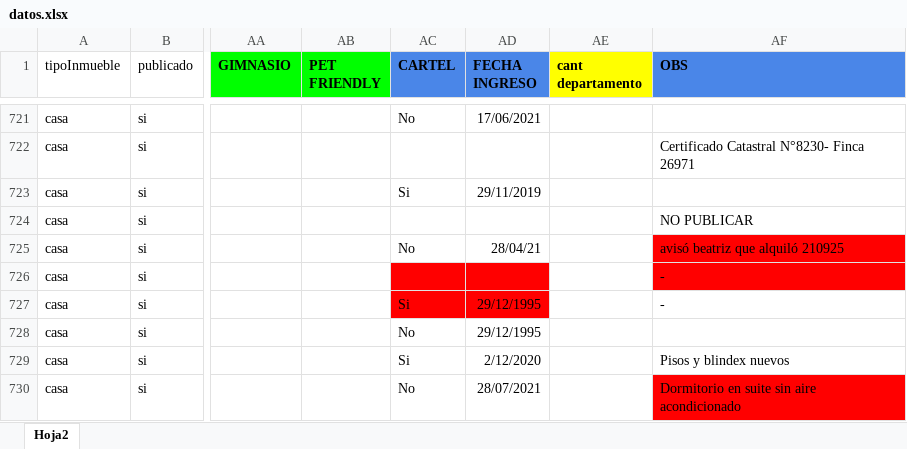
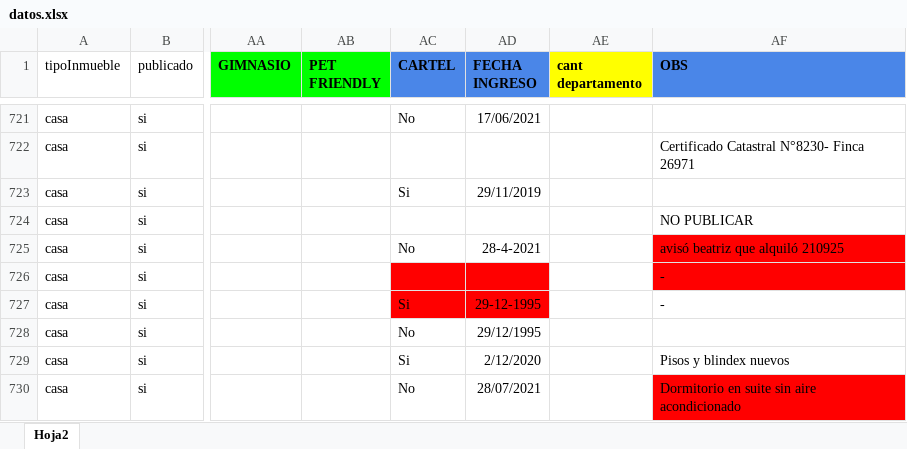
Before and after one commit to joelcenturion/cargar, an Excel workbook: datos.xlsx, sheet Hoja2, drawn as a sheet; only a part is shown, gaps mark what is left out; values as stored, in another font and other column widths than the file's, no borders; the diff names each change by its address in the sheet, - before the commit and + after, or states it on an @@ line.

```diff
--- a/datos.xlsx (sheet Hoja2)
+++ b/datos.xlsx (sheet Hoja2)
-AD725 (FECHA INGRESO): 28/04/21
+AD725 (FECHA INGRESO): 28-4-2021
-AD727 (FECHA INGRESO): 29/12/1995
+AD727 (FECHA INGRESO): 29-12-1995
```
Also changed, not shown: 1 other file.
